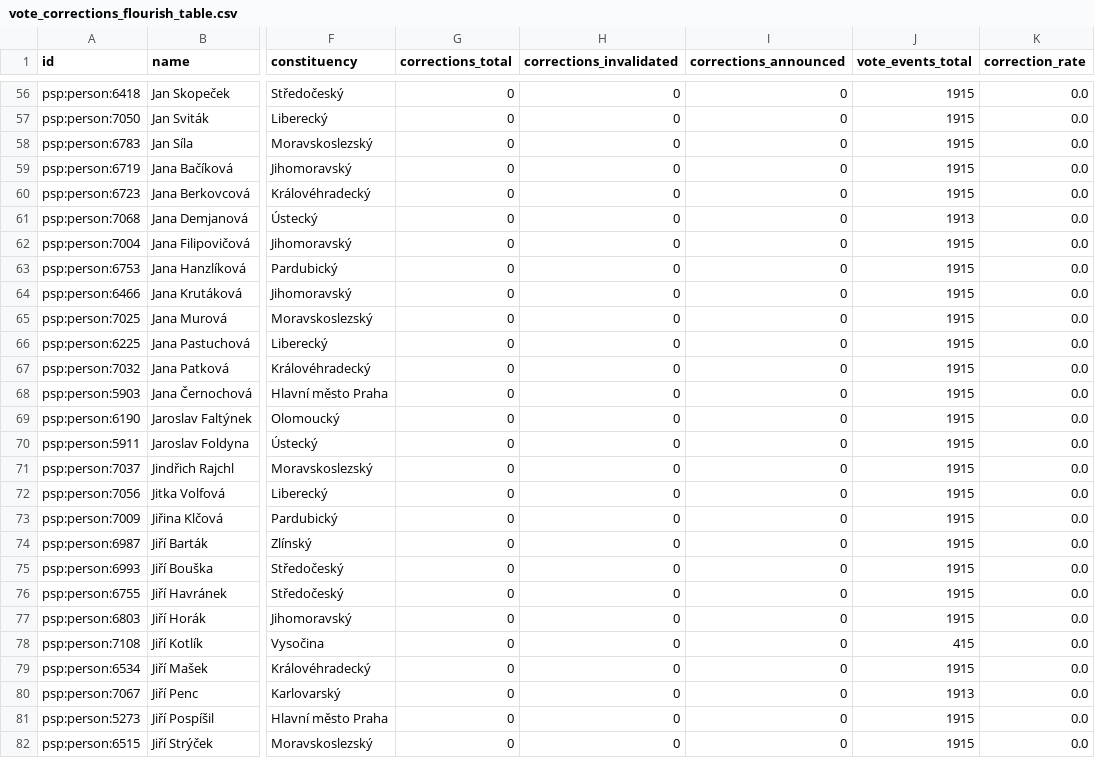
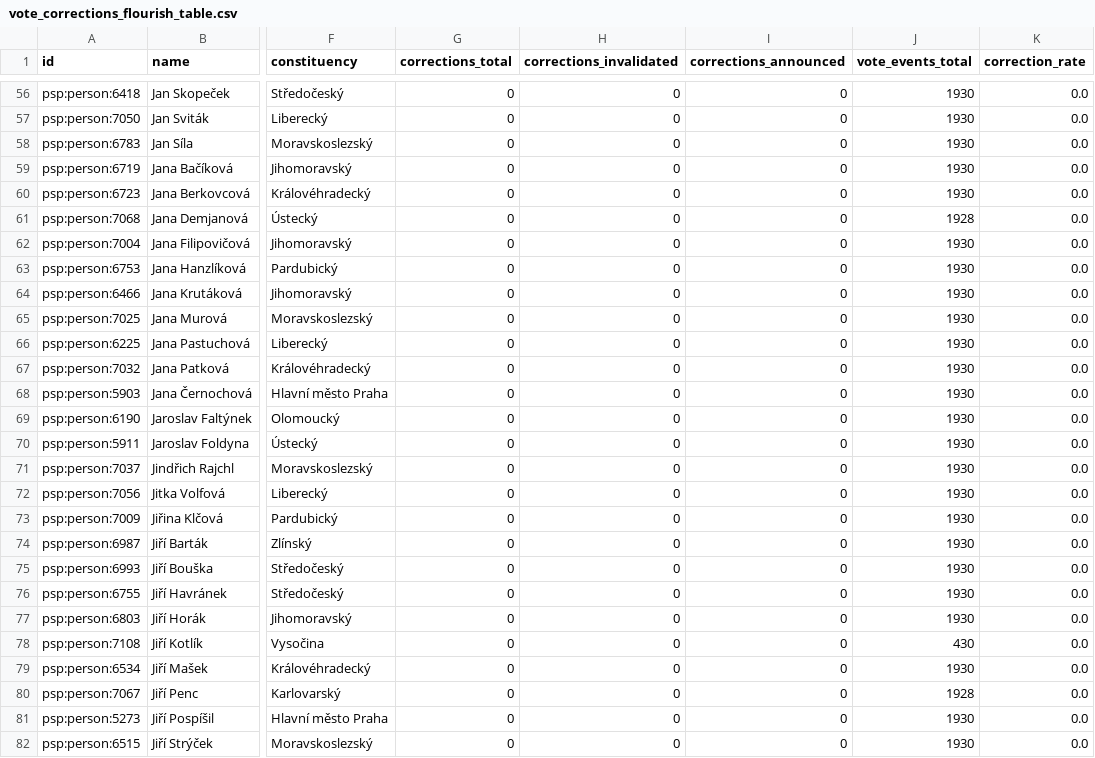
Before and after one commit to michalskop/cz-psp-data-2025-202x, a CSV file: analyses/vote-corrections/outputs/vote_corrections_flourish_table.csv, drawn as a sheet; only a part is shown, gaps mark what is left out; the diff covers the shown part only; the diff names each change by its address in the sheet, - before the commit and + after, or states it on an @@ line.

```diff
--- a/analyses/vote-corrections/outputs/vote_corrections_flourish_table.csv
+++ b/analyses/vote-corrections/outputs/vote_corrections_flourish_table.csv
-J56:J60 (vote_events_total): 1915
+J56:J60 (vote_events_total): 1930
-J61 (vote_events_total): 1913
+J61 (vote_events_total): 1928
-J62:J77 (vote_events_total): 1915
+J62:J77 (vote_events_total): 1930
-J78 (vote_events_total): 415
+J78 (vote_events_total): 430
-J79 (vote_events_total): 1915
+J79 (vote_events_total): 1930
-J80 (vote_events_total): 1913
+J80 (vote_events_total): 1928
-J81:J82 (vote_events_total): 1915
+J81:J82 (vote_events_total): 1930
```
Also changed, not shown: 173 edited cells elsewhere in this file, analyses/attendance/outputs/attendance_flourish_table.csv, analyses/govity/outputs/govity_flourish_table.csv, 15 other files.
